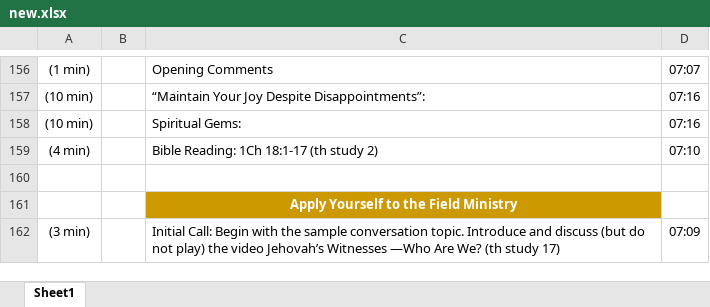
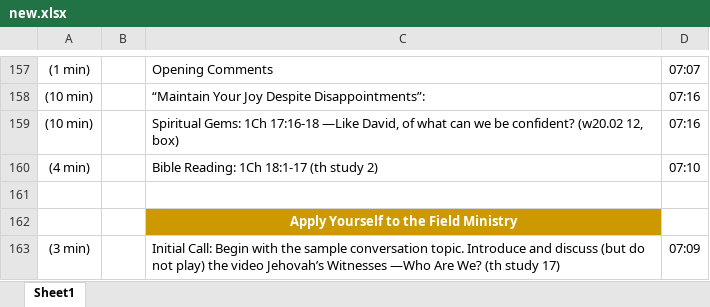
Before and after one commit to Bendoman/Schedule_helper, an Excel workbook: new.xlsx, sheet Sheet1, drawn as a sheet; only a part is shown, gaps mark what is left out; values as stored, in another font and other column widths than the file's, no borders; addresses are those after the commit; the diff covers the shown part only; the diff names each change by its address in the sheet, - before the commit and + after, or states it on an @@ line.

```diff
--- a/new.xlsx (sheet Sheet1)
+++ b/new.xlsx (sheet Sheet1)
-C159: Spiritual Gems:
+C159: Spiritual Gems: 1Ch 17:16-18 —Like David, of what can we be confident? (w20.02 12, box)
```
Also changed, not shown: 1 added row, 11 edited cells and merged cells elsewhere in this sheet, template.xlsx, 3 other files.
